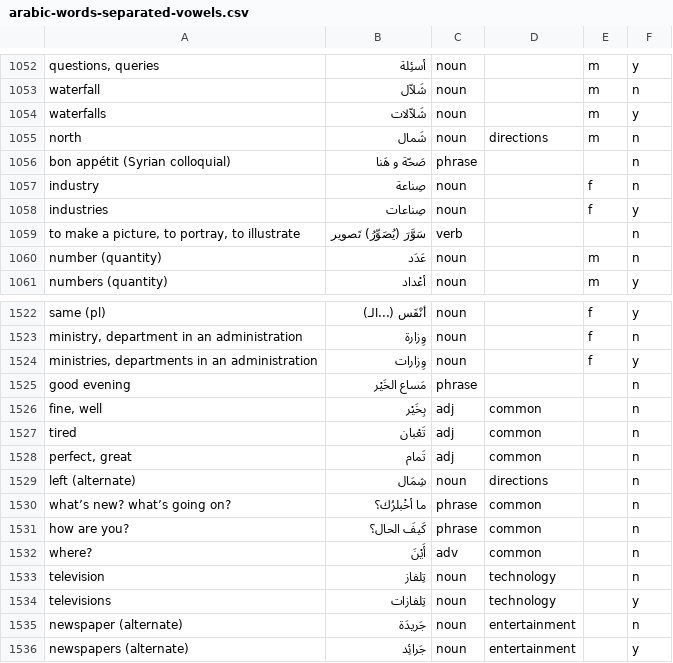
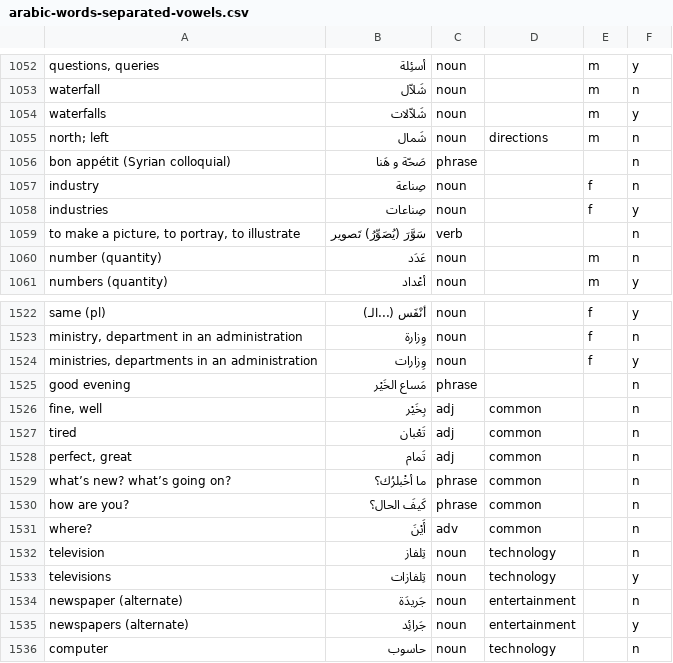
Before and after one commit to bmaupin/android-arabic-flashcards, a CSV file: support/scripts/arabic-words-separated-vowels.csv, drawn as a sheet; only a part is shown, gaps mark what is left out; the shorter side is filled out with more unchanged rows.

Commit message:
fix duplicate: north/left (1056(19)-1529(n/a))

```diff
--- a/support/scripts/arabic-words-separated-vowels.csv
+++ b/support/scripts/arabic-words-separated-vowels.csv
@@ -1054,3 +1054,3 @@ waterfall|شَلاّل|noun||m|n
 waterfalls|شَلاّلات|noun||m|y
-north|شَمال|noun|directions|m|n
+north; left|شَمال|noun|directions|m|n
 bon appétit (Syrian colloquial)|صَحّة و هَنا|phrase|||n
@@ -1528,3 +1528,2 @@ tired|تَعْبان|adj|common||n
 perfect, great|تَمام|adj|common||n
-left (alternate)|شِمَال|noun|directions||n
 what’s new? what’s going on?|ما أخْبلرُك؟|phrase|common||n
```
Also changed, not shown: 1 other file.
